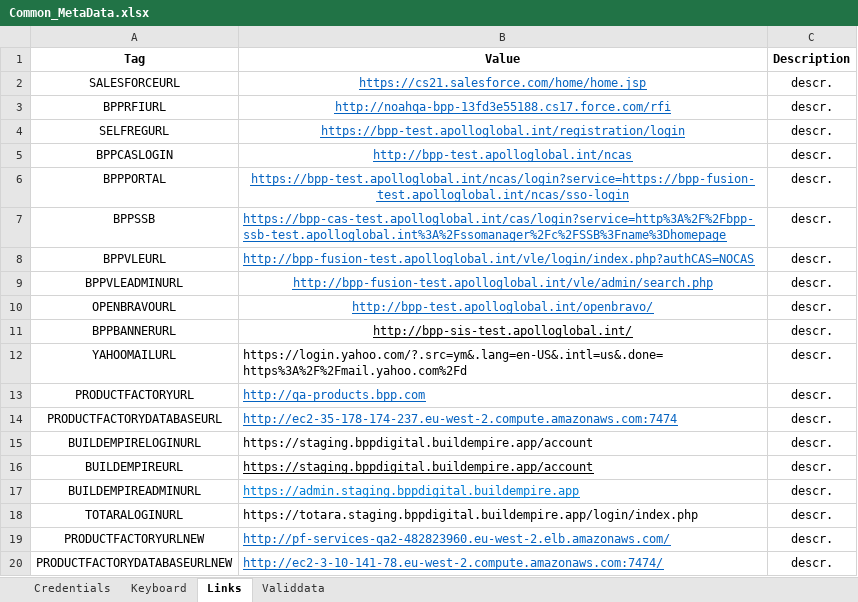
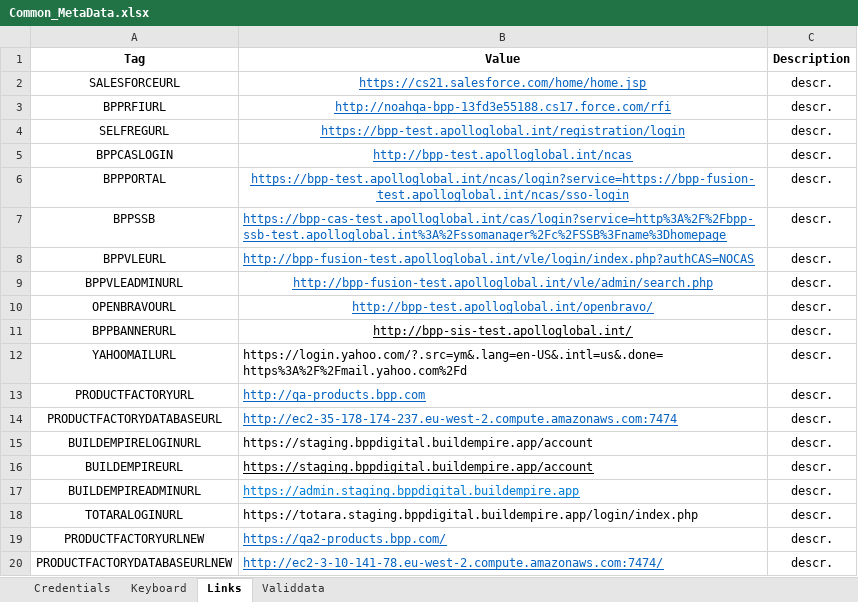
Before and after one commit to LevviathaN/TSrepo, an Excel workbook: src/main/resources/data/bpp/keywords.metadata/metadata/Common_MetaData.xlsx, sheet Links, drawn as a sheet; values as stored, in another font and other column widths than the file's, no borders; the diff names each change by its address in the sheet, - before the commit and + after, or states it on an @@ line.

```diff
--- a/src/main/resources/data/bpp/keywords.metadata/metadata/Common_MetaData.xlsx (sheet Links)
+++ b/src/main/resources/data/bpp/keywords.metadata/metadata/Common_MetaData.xlsx (sheet Links)
-B19 (Value): http://pf-services-qa2-482823960.eu-west-2.elb.amazonaws.com/
+B19 (Value): https://qa2-products.bpp.com/
```
Also changed, not shown: 8 other files.
